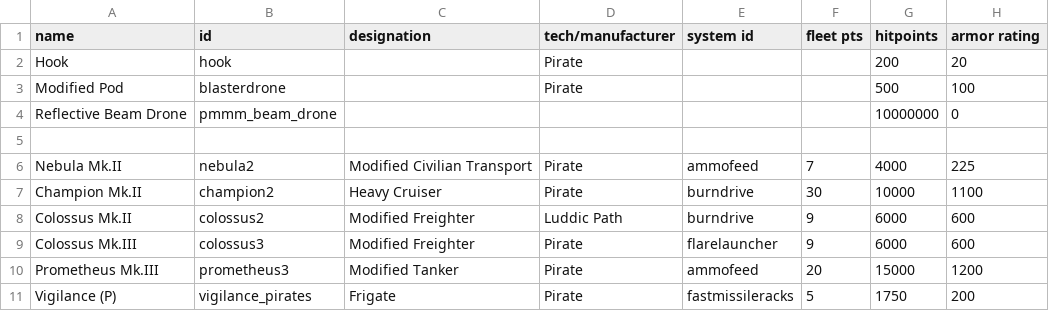
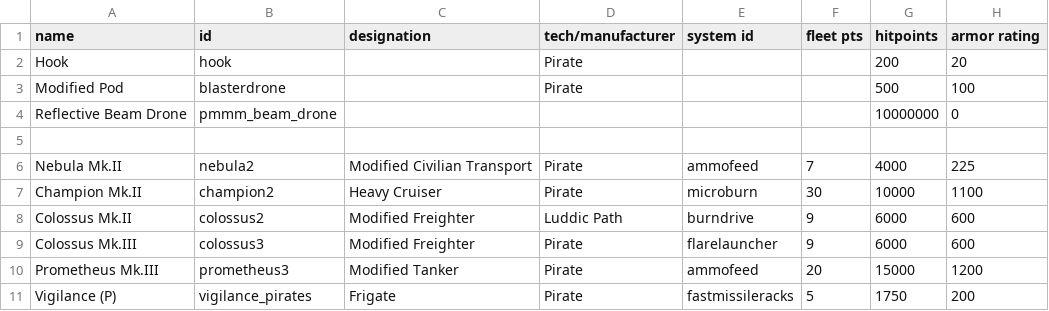
Before and after one commit to MiniDeth3/PMMM, a CSV file: data/hulls/ship_data.csv, drawn as a sheet; only a part is shown; the diff names each change by its address in the sheet, - before the commit and + after, or states it on an @@ line.

Commit message:
start fleet champ2 flux core sound change

```diff
--- a/data/hulls/ship_data.csv
+++ b/data/hulls/ship_data.csv
-E7 (system id): burndrive
+E7 (system id): microburn
```
Also changed, not shown: 5 other files.
